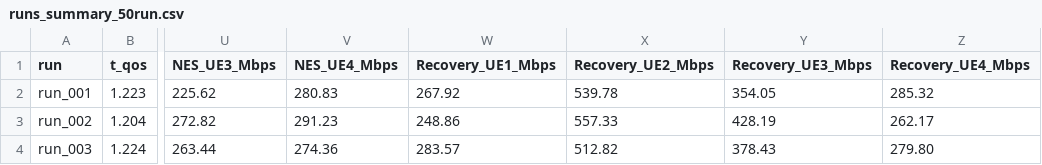
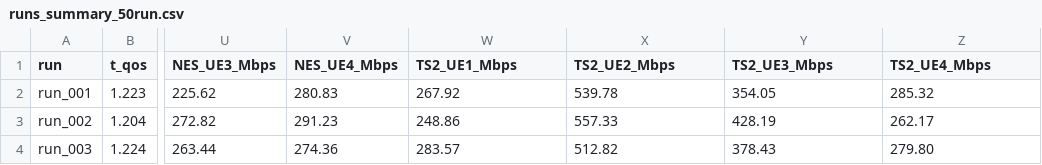
Before and after one commit to mekdugi/Q-xApp, a CSV file: fig4_ppt/runs_summary_50run.csv, drawn as a sheet; only a part is shown, gaps mark what is left out; the diff names each change by its address in the sheet, - before the commit and + after, or states it on an @@ line.

```diff
--- a/fig4_ppt/runs_summary_50run.csv
+++ b/fig4_ppt/runs_summary_50run.csv
-W1: Recovery_UE1_Mbps
+W1: TS2_UE1_Mbps
-X1: Recovery_UE2_Mbps
+X1: TS2_UE2_Mbps
-Y1: Recovery_UE3_Mbps
+Y1: TS2_UE3_Mbps
-Z1: Recovery_UE4_Mbps
+Z1: TS2_UE4_Mbps
```
Also changed, not shown: 6 other files.
